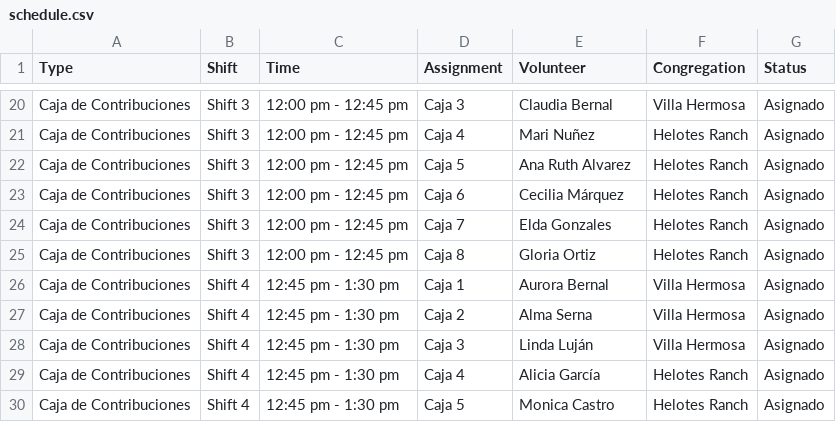
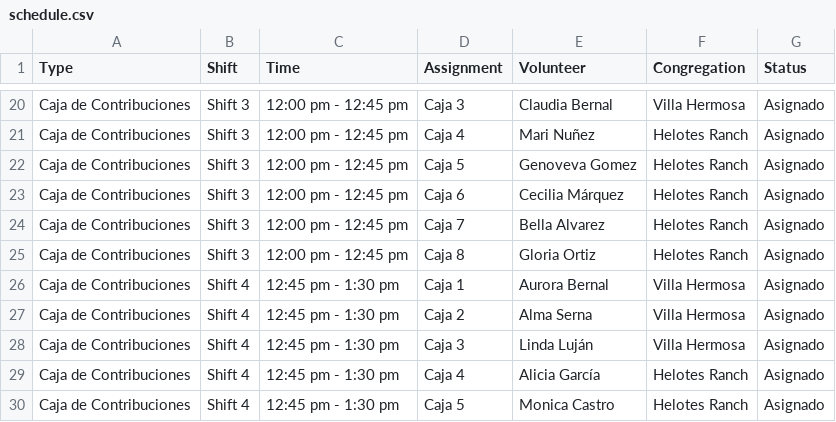
Before and after one commit to jessegonzales933-hue/contribution-schedule, a CSV file: schedule.csv, drawn as a sheet; only a part is shown, gaps mark what is left out.

```diff
--- a/schedule.csv
+++ b/schedule.csv
@@ -21,5 +21,5 @@ Caja de Contribuciones,Shift 3,12:00 pm - 12:45 pm,Caja 3,Claudia Bernal,Villa H
 Caja de Contribuciones,Shift 3,12:00 pm - 12:45 pm,Caja 4,Mari Nuñez,Helotes Ranch,Asignado
-Caja de Contribuciones,Shift 3,12:00 pm - 12:45 pm,Caja 5,Ana Ruth Alvarez,Helotes Ranch,Asignado
+Caja de Contribuciones,Shift 3,12:00 pm - 12:45 pm,Caja 5,Genoveva Gomez,Helotes Ranch,Asignado
 Caja de Contribuciones,Shift 3,12:00 pm - 12:45 pm,Caja 6,Cecilia Márquez,Helotes Ranch,Asignado
-Caja de Contribuciones,Shift 3,12:00 pm - 12:45 pm,Caja 7,Elda Gonzales,Helotes Ranch,Asignado
+Caja de Contribuciones,Shift 3,12:00 pm - 12:45 pm,Caja 7,Bella Alvarez,Helotes Ranch,Asignado
 Caja de Contribuciones,Shift 3,12:00 pm - 12:45 pm,Caja 8,Gloria Ortiz,Helotes Ranch,Asignado
```
